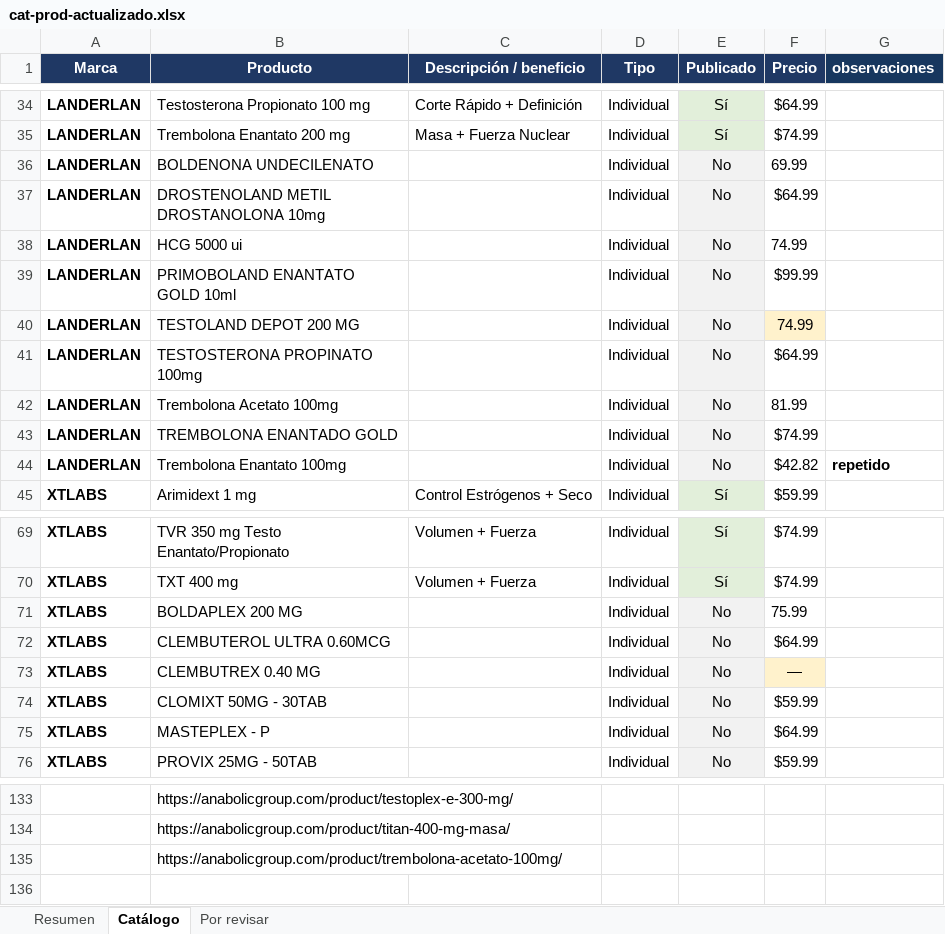
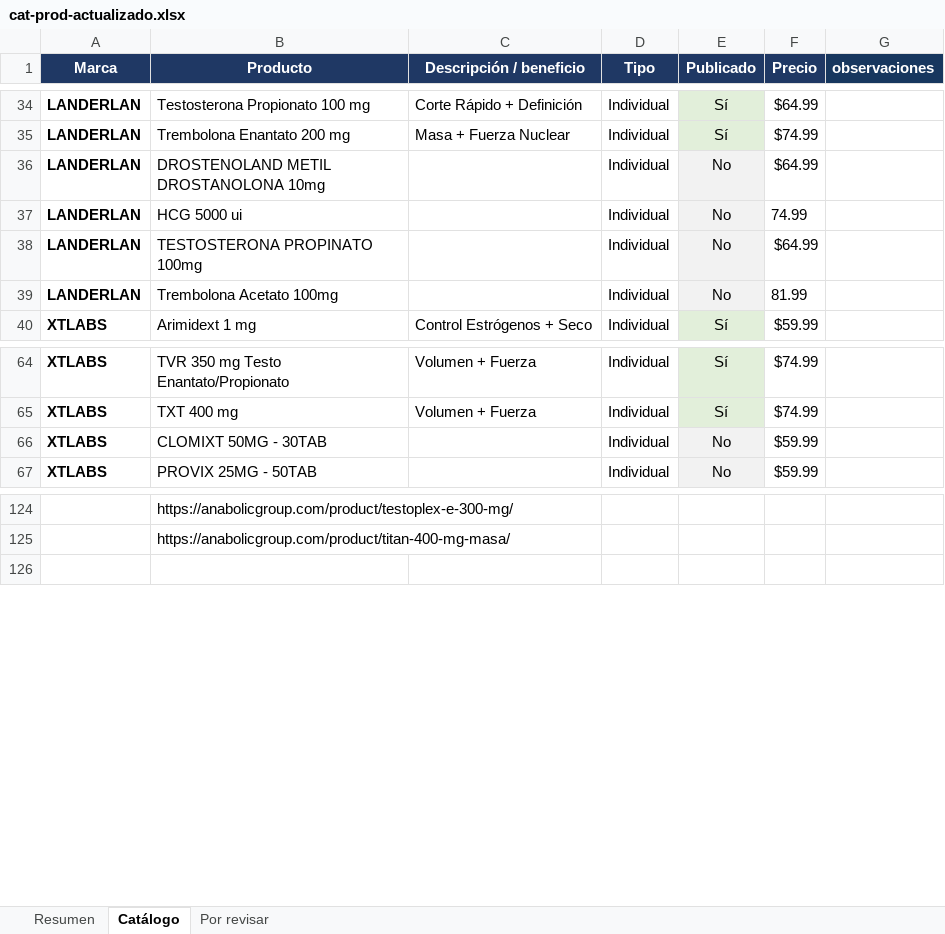
Before and after one commit to macethat/anabolicgroup-procesos, an Excel workbook: upgrade-data/cat-prod-actualizado.xlsx, sheet Catálogo, drawn as a sheet; only a part is shown, gaps mark what is left out; values as stored, in another font and other column widths than the file's, no borders; charts and pictures and table styles not drawn; the diff names each change by its address in the sheet, - before the commit and + after, or states it on an @@ line.

Commit message:
Elimina duplicados verificados en lista y catalogo (87 productos)

```diff
--- a/upgrade-data/cat-prod-actualizado.xlsx (sheet Catálogo)
+++ b/upgrade-data/cat-prod-actualizado.xlsx (sheet Catálogo)
-row 36: LANDERLAN | BOLDENONA UNDECILENATO |  | Individual | No | 69.99
-row 39: LANDERLAN | PRIMOBOLAND ENANTATO GOLD 10ml |  | Individual | No | $99.99
-row 40: LANDERLAN | TESTOLAND DEPOT 200 MG |  | Individual | No | 74.99
-row 43: LANDERLAN | TREMBOLONA ENANTADO GOLD |  | Individual | No | $74.99
-row 44: LANDERLAN | Trembolona Enantato 100mg |  | Individual | No | $42.82 | repetido
-row 71: XTLABS | BOLDAPLEX 200 MG |  | Individual | No | 75.99
-row 72: XTLABS | CLEMBUTEROL ULTRA 0.60MCG |  | Individual | No | $64.99
-row 73: XTLABS | CLEMBUTREX 0.40 MG |  | Individual | No | —
-row 75: XTLABS | MASTEPLEX - P |  | Individual | No | $64.99
-row 135:  | https://anabolicgroup.com/product/trembolona-acetato-100mg/
```
Also changed, not shown: 11 other files.
